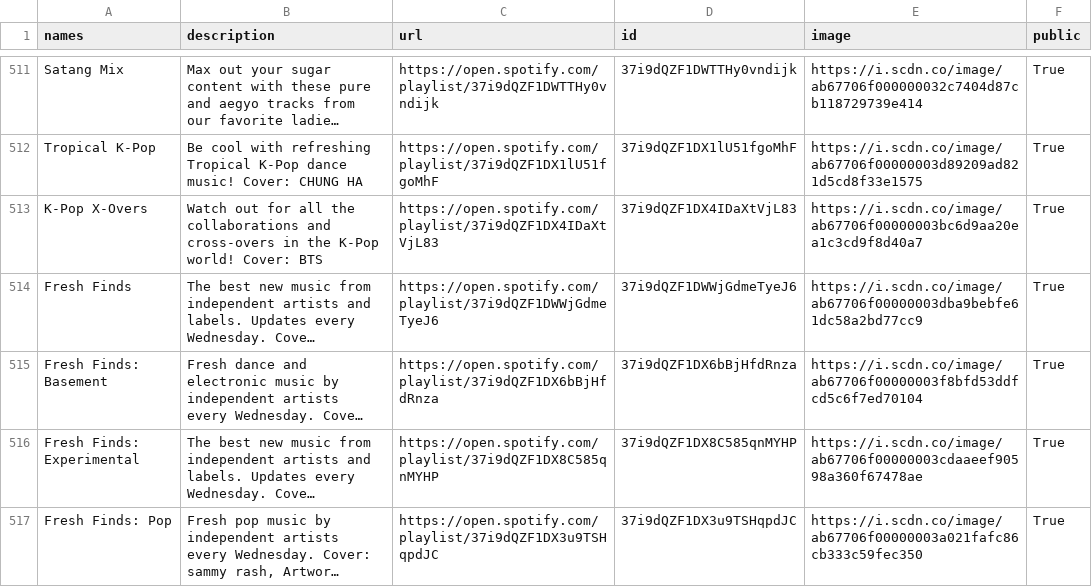
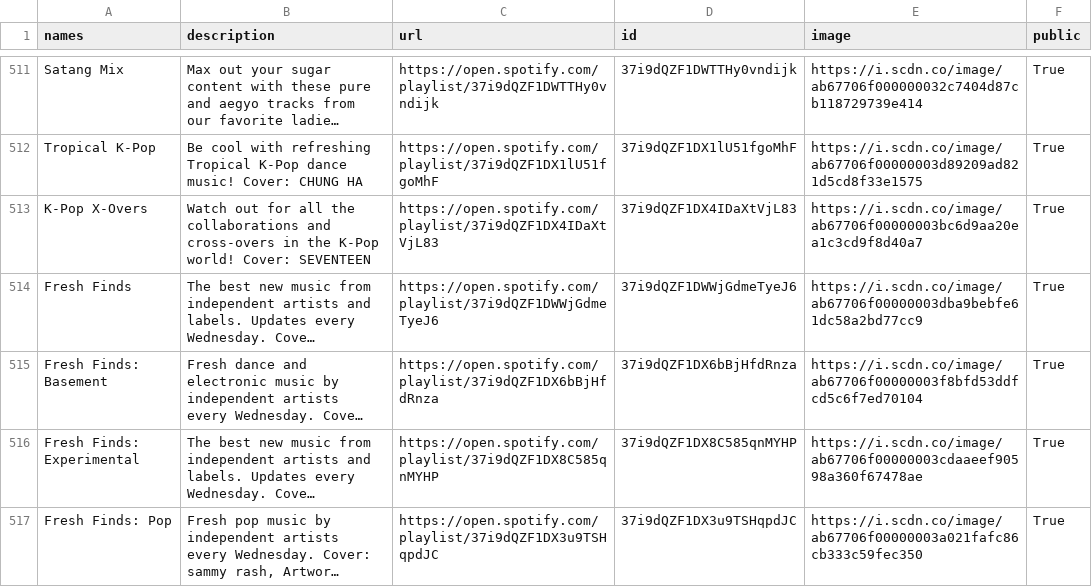
Before and after one commit to GrAMATO/Spotify_final, a CSV file: Testfolder/data_playlists.csv, drawn as a sheet; only a part is shown, gaps mark what is left out; long unchanged cells end in …; the diff names each change by its address in the sheet, - before the commit and + after, or states it on an @@ line.

Commit message:
update

```diff
--- a/Testfolder/data_playlists.csv
+++ b/Testfolder/data_playlists.csv
-B513 (description): …world! Cover: BTS
+B513 (description): …world! Cover: SEVENTEEN
```
